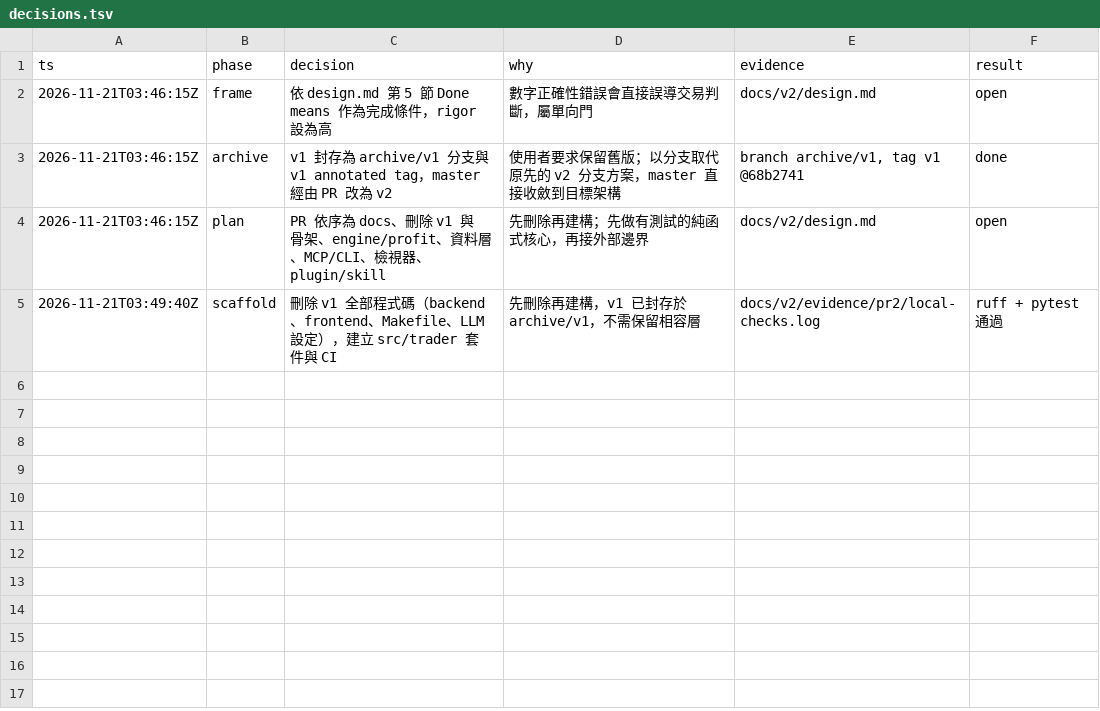
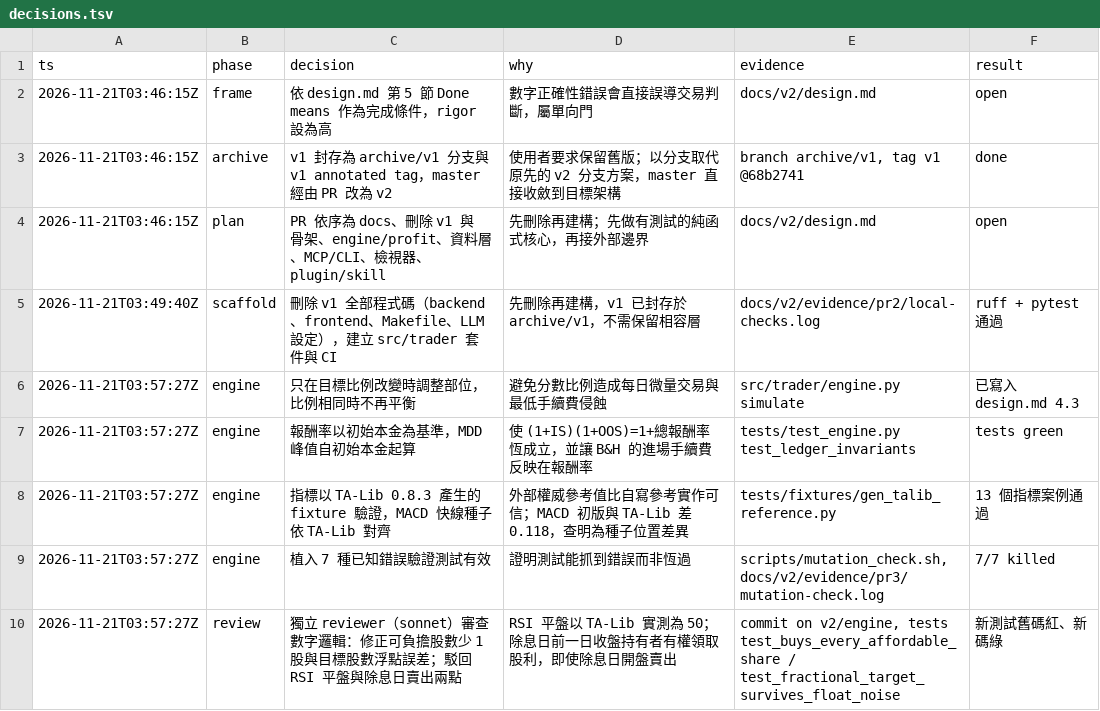
Before and after one commit to jason8745/llm-agent-trader, a TSV file: docs/v2/decisions.tsv, drawn as a sheet; the diff names each change by its address in the sheet, - before the commit and + after, or states it on an @@ line.

Commit message:
feat: backtest engine, profit metrics, and TA indicators (#6)
* feat: add backtest engine, profit metrics, and TA indicators

engine: long-only simulation where a decision on close t fills at open t+1.
The strategy receives a copy of bars up to t. Taiwan fees: 0.1425% commission
with a NT$20 minimum, 0.3% sell tax (0.1% for ETFs), floored to whole NT$.
Cash dividends are credited on the ex-date.

profit: total, in-sample, and out-of-sample returns against initial cash, max
drawdown, round trips, win rate, and buy-and-hold on the same rules.

ta: sma, ema, rsi, macd, bbands, atr following TA-Lib conventions, verified
against a TA-Lib generated fixture. scripts/mutation_check.sh plants seven
known bugs and confirms the suite catches each one.

* fix: buy every affordable share and guard target shares against float noise

The affordability search started from a bound that ignored commission flooring
and could stop one share short. Target shares now get the same floor epsilon as
fees, so 0.29 * 100 / 1 resolves to 29 shares instead of 28.

* docs: record engine conventions and PR3 verification evidence

---------

```diff
--- a/docs/v2/decisions.tsv
+++ b/docs/v2/decisions.tsv
+row 6: 2026-11-21T03:57:27Z | engine | 只在目標比例改變時調整部位，比例相同時不再平衡 | 避免分數比例造成每日微量交易與最低手續費侵蝕 | src/trader/engine.py simulate | 已寫入 design.md 4.3
+row 7: 2026-11-21T03:57:27Z | engine | 報酬率以初始本金為基準，MDD 峰值自初始本金起算 | 使 (1+IS)(1+OOS)=1+總報酬率 恆成立，並讓 B&H 的進場手續費反映在報酬率 | tests/test_engine.py test_ledger_invariants | tests green
+row 8: 2026-11-21T03:57:27Z | engine | 指標以 TA-Lib 0.8.3 產生的 fixture 驗證，MACD 快線種子依 TA-Lib 對齊 | 外部權威參考值比自寫參考實作可信；MACD 初版與 TA-Lib 差 0.118，查明為種子位置差異 | tests/fixtures/gen_talib_reference.py | 13 個指標案例通過
+row 9: 2026-11-21T03:57:27Z | engine | 植入 7 種已知錯誤驗證測試有效 | 證明測試能抓到錯誤而非恆過 | scripts/mutation_check.sh, docs/v2/evidence/pr3/mutation-check.log | 7/7 killed
+row 10: 2026-11-21T03:57:27Z | review | 獨立 reviewer（sonnet）審查數字邏輯：修正可負擔股數少 1 股與目標股數浮點誤差；駁回 RSI 平盤與除息日賣出兩點 | RSI 平盤以 TA-Lib 實測為 50；除息日前一日收盤持有者有權領取股利，即使除息日開盤賣出 | commit on v2/engine, tests test_buys_every_affordable_share / test_fractional_target_survives_float_noise | 新測試舊碼紅、新碼綠
```
Also changed, not shown: 10 other files.
